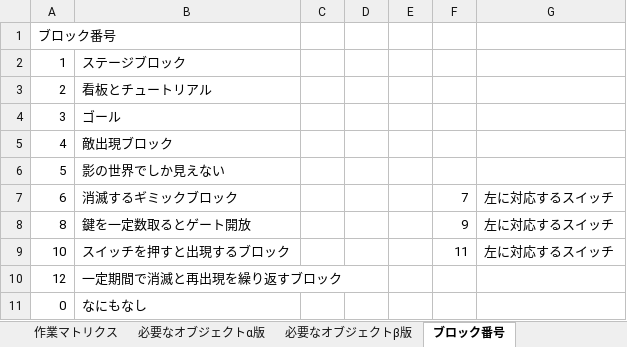
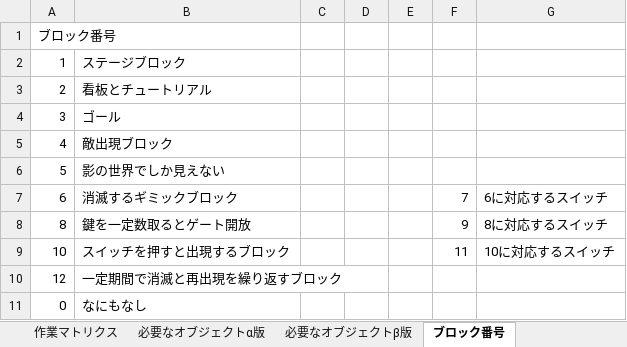
Before and after one commit to HoT-HaTS/LampGame, an Excel workbook: H.Hランプ仕様書β版.xlsx, sheet ブロック番号, drawn as a sheet; values as stored, in another font and other column widths than the file's, no borders; the diff names each change by its address in the sheet, - before the commit and + after, or states it on an @@ line.

```diff
--- a/H.Hランプ仕様書β版.xlsx (sheet ブロック番号)
+++ b/H.Hランプ仕様書β版.xlsx (sheet ブロック番号)
-G7: 左に対応するスイッチ
+G7: 6に対応するスイッチ
-G8: 左に対応するスイッチ
+G8: 8に対応するスイッチ
-G9: 左に対応するスイッチ
+G9: 10に対応するスイッチ
```
Also changed, not shown: sheet マップ概要Stage_2.
